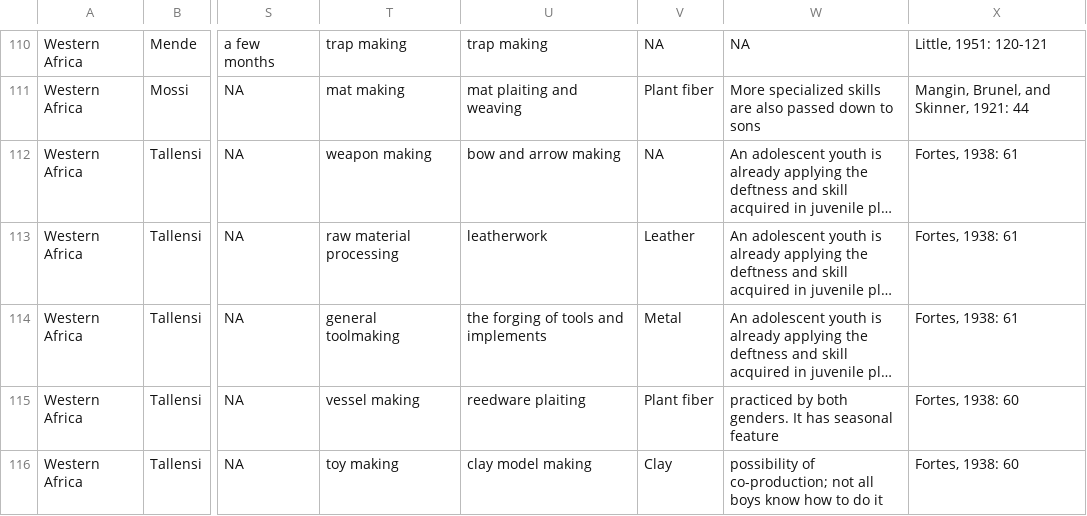
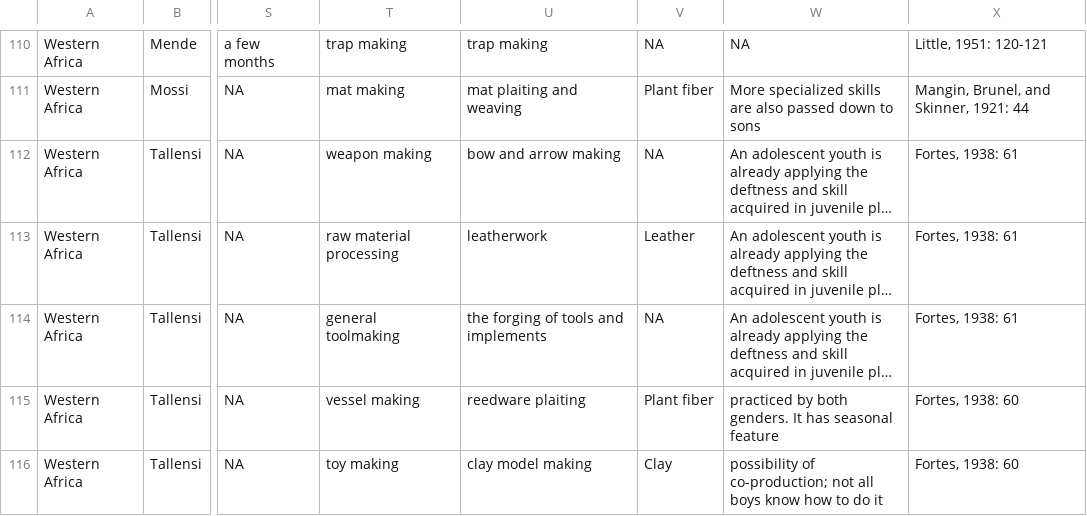
Before and after one commit to Raylc/HRAF-2022, a CSV file: Data/craft learning.csv, drawn as a sheet; only a part is shown, gaps mark what is left out; long unchanged cells end in …; the diff names each change by its address in the sheet, - before the commit and + after, or states it on an @@ line.

Commit message:
spotted a error in Tallensi entry, replaced metal with NA.

```diff
--- a/Data/craft learning.csv
+++ b/Data/craft learning.csv
-V114: Metal
+V114: NA
```
Also changed, not shown: 3 other files.
